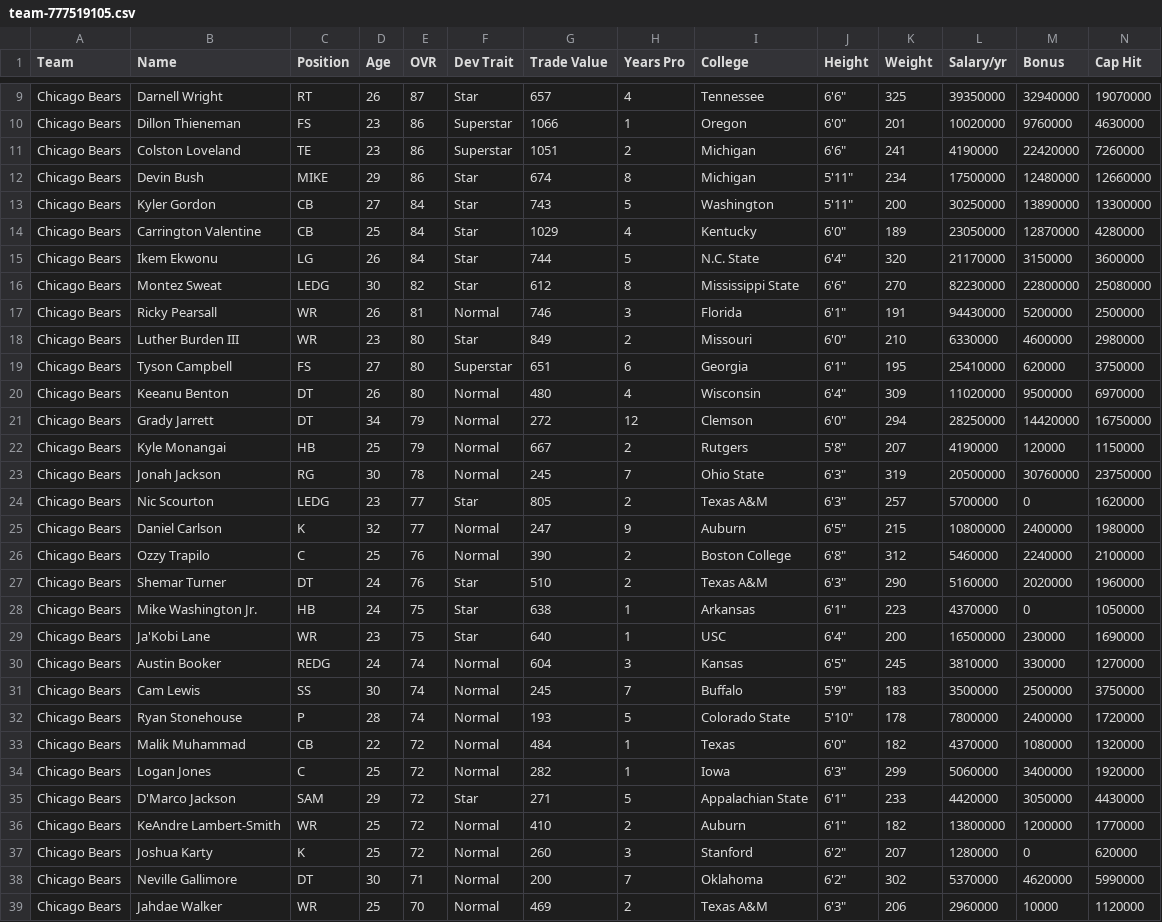
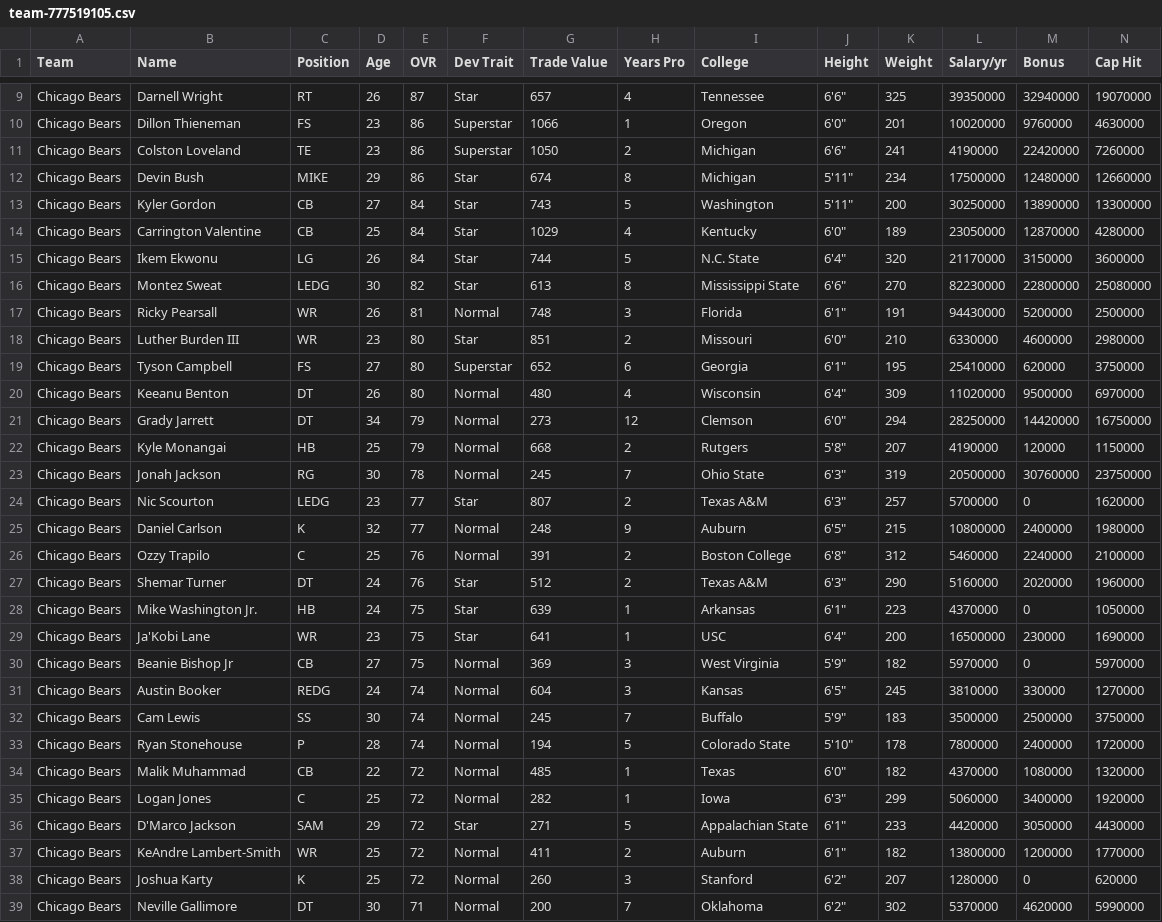
Before and after one commit to jm-27-league/jm-27-league.github.io, a CSV file: csv/team-777519105.csv, drawn as a sheet; only a part is shown, gaps mark what is left out; the shorter side is filled out with more unchanged rows; addresses are those after the commit; rows hold the shown columns only; the diff covers the shown part only; the diff names each change by its address in the sheet, - before the commit and + after, or states it on an @@ line.

```diff
--- a/csv/team-777519105.csv
+++ b/csv/team-777519105.csv
-G11 (Trade Value): 1051
+G11 (Trade Value): 1050
-G16 (Trade Value): 612
+G16 (Trade Value): 613
-G17 (Trade Value): 746
+G17 (Trade Value): 748
-G18 (Trade Value): 849
+G18 (Trade Value): 851
-G19 (Trade Value): 651
+G19 (Trade Value): 652
-G21 (Trade Value): 272
+G21 (Trade Value): 273
-G22 (Trade Value): 667
+G22 (Trade Value): 668
-G24 (Trade Value): 805
+G24 (Trade Value): 807
-G25 (Trade Value): 247
+G25 (Trade Value): 248
-G26 (Trade Value): 390
+G26 (Trade Value): 391
-G27 (Trade Value): 510
+G27 (Trade Value): 512
-G28 (Trade Value): 638
+G28 (Trade Value): 639
-G29 (Trade Value): 640
+G29 (Trade Value): 641
+row 30: Chicago Bears | Beanie Bishop Jr | CB | 27 | 75 | Normal | 369 | 3 | West Virginia | 5'9" | 182 | 5970000 | 0 | 5970000
-G33 (Trade Value): 193
+G33 (Trade Value): 194
-G34 (Trade Value): 484
+G34 (Trade Value): 485
-G37 (Trade Value): 410
+G37 (Trade Value): 411
```
Also changed, not shown: 4 edited cells elsewhere in this file, csv/all-players.csv, csv/team-777519106.csv, 34 other files.
